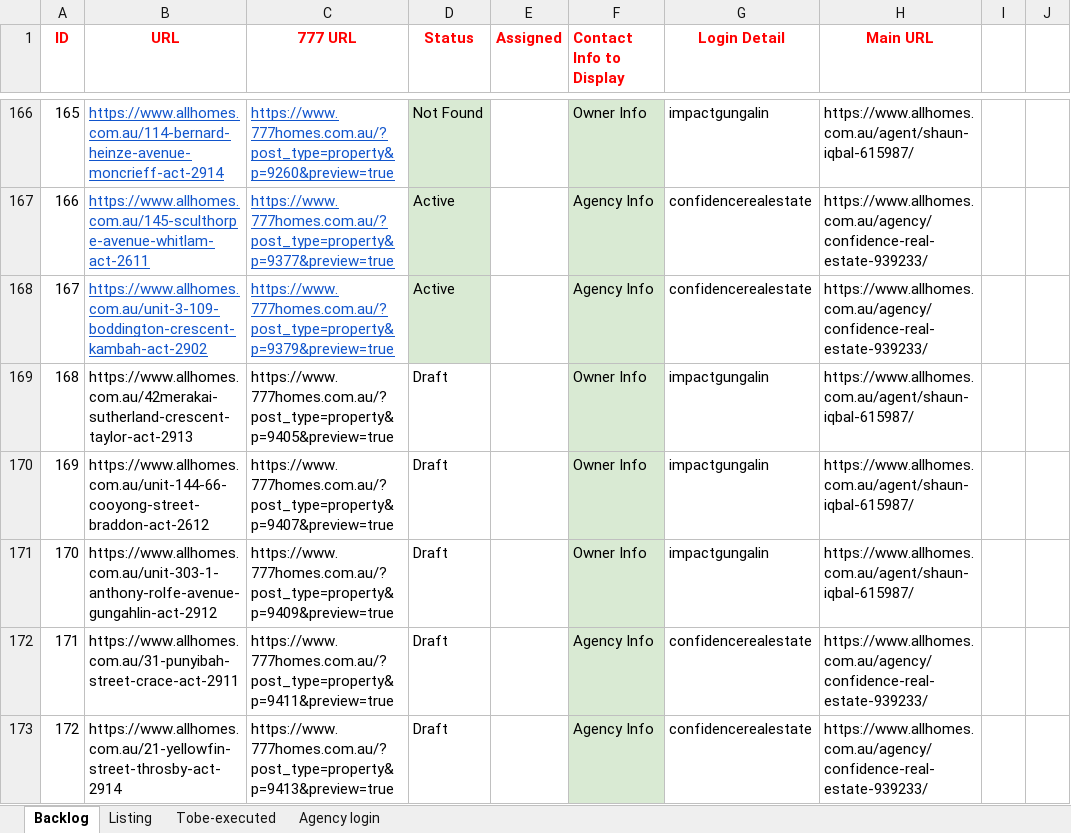
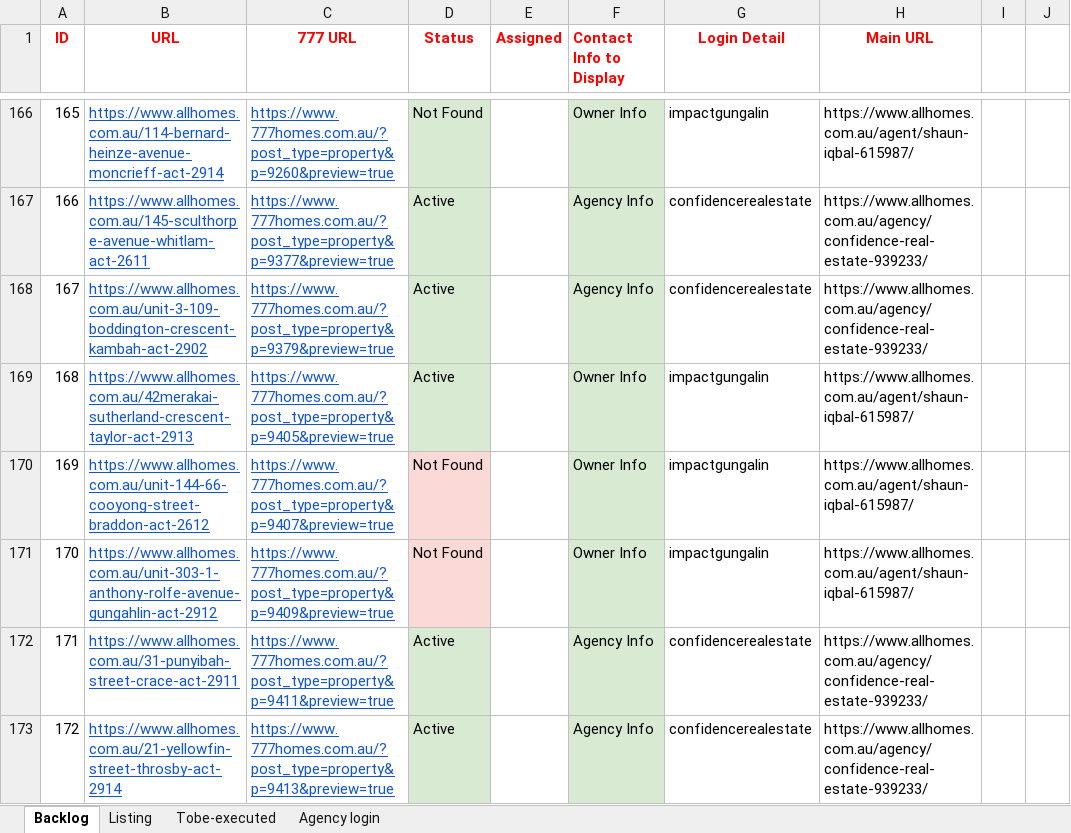
Before and after one commit to ynotcanberra/777Homes-business, an Excel workbook: src/main/resources/InputTestdata/Listing details.xlsx, sheet Backlog, drawn as a sheet; only a part is shown, gaps mark what is left out; values as stored, in another font and other column widths than the file's, no borders; the diff covers the shown part only; the diff names each change by its address in the sheet, - before the commit and + after, or states it on an @@ line.

```diff
--- a/src/main/resources/InputTestdata/Listing details.xlsx (sheet Backlog)
+++ b/src/main/resources/InputTestdata/Listing details.xlsx (sheet Backlog)
@@ B169:C173 underline: off → on, text colour: black → #1155CC @@
-D169 (Status): Draft
+D169 (Status): Active
-D169 fill: none
+D169 fill: #D9EAD3
-D170:D171 (Status): Draft
+D170:D171 (Status): Not Found
-D170:D171 fill: none
+D170:D171 fill: #FBD9D7
-D172:D173 (Status): Draft
+D172:D173 (Status): Active
-D172:D173 fill: none
+D172:D173 fill: #D9EAD3
```
Also changed, not shown: 3 added rows, 3 edited cells and cell formats elsewhere in this sheet, sheet Listing.
